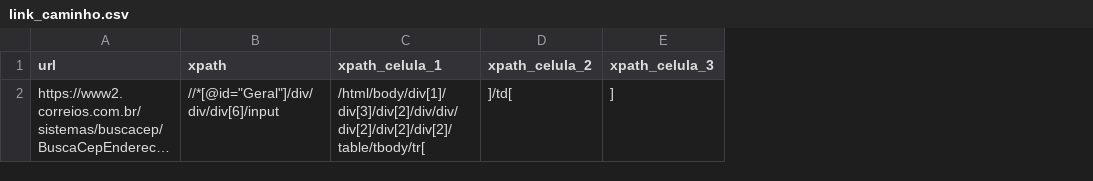
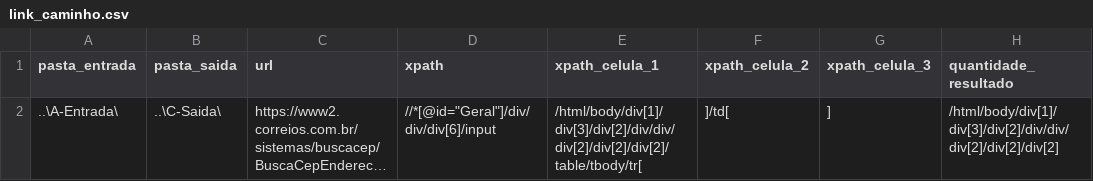
Before and after one commit to SANTOSTAVARES/correios_rpa, a CSV file: Correios/modulos/link_caminho.csv, drawn as a sheet; long unchanged cells end in …; the diff names each change by its address in the sheet, - before the commit and + after, or states it on an @@ line.

```diff
--- a/Correios/modulos/link_caminho.csv
+++ b/Correios/modulos/link_caminho.csv
+column A (pasta_entrada), row 2: ..\A-Entrada\
+column B (pasta_saida), row 2: ..\C-Saida\
+column H (quantidade_resultado), row 2: /html/body/div[1]/div[3]/div[2]/div/div/div[2]/div[2]/div[2]
```
Also changed, not shown: 5 other files.
